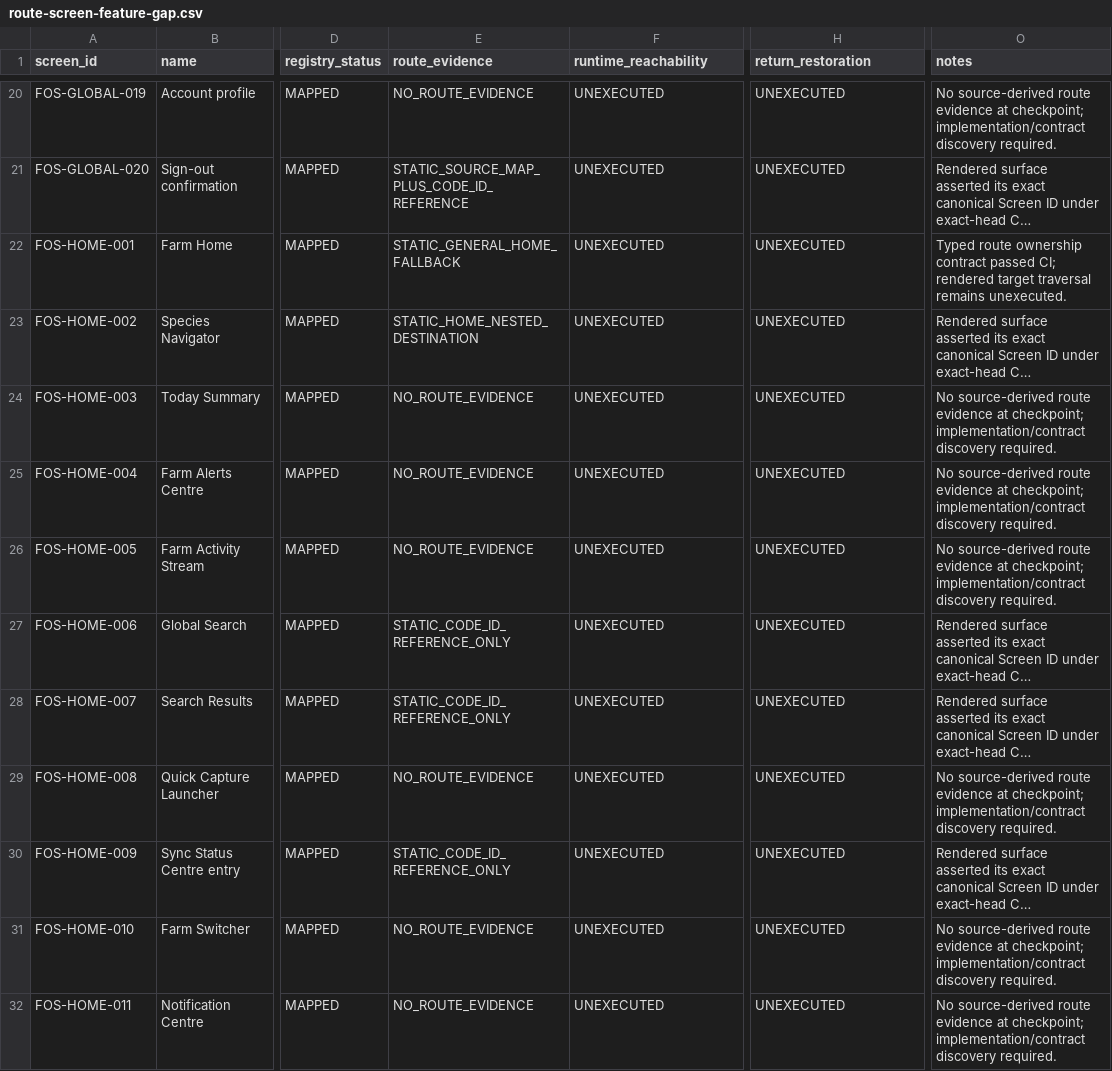
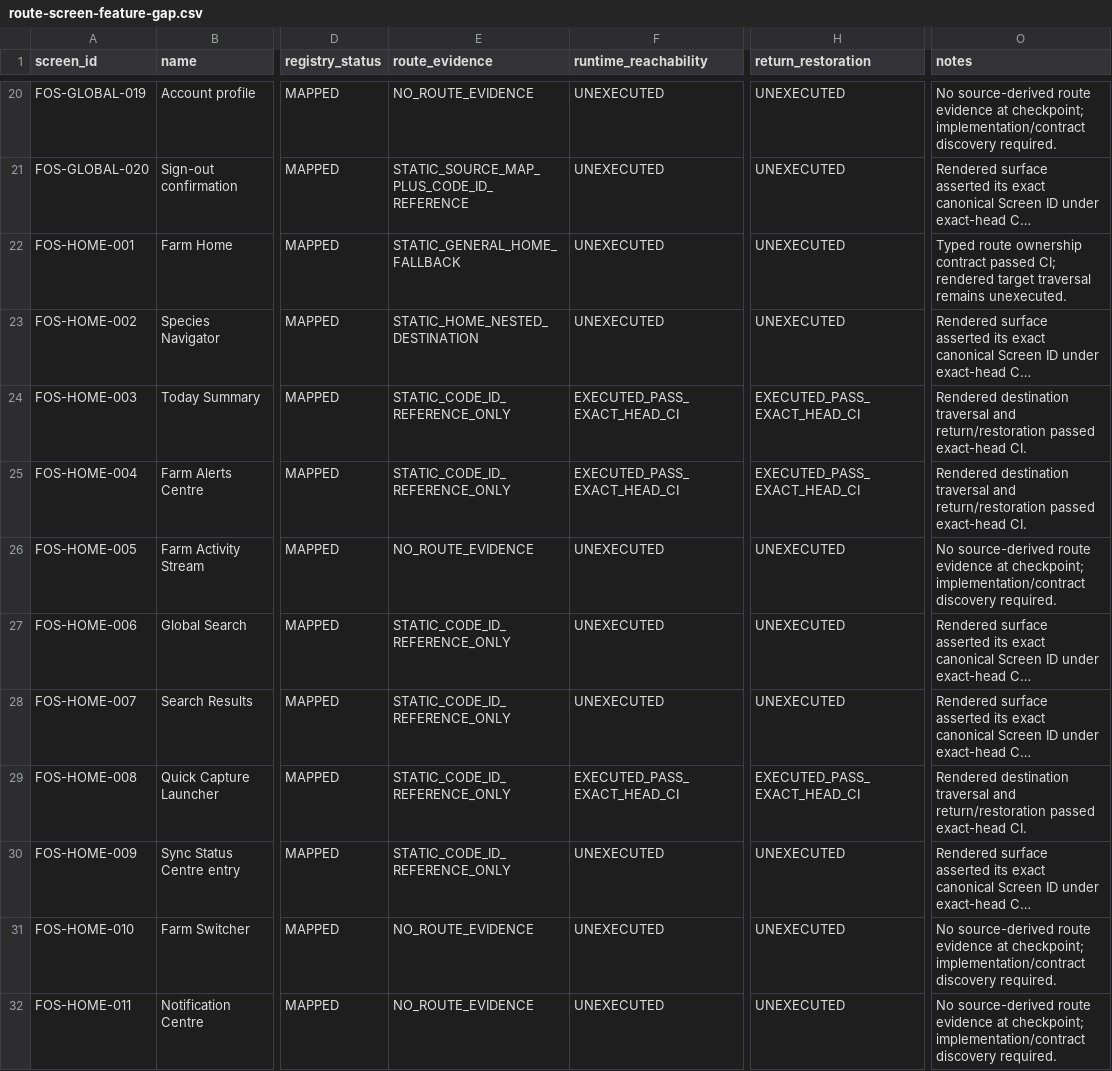
Before and after one commit to Vanguduza/goat-app, a CSV file: docs/ux/evidence/animal-farm-visual-lock/route-screen-feature-gap.csv, drawn as a sheet; only a part is shown, gaps mark what is left out; long unchanged cells end in …; the diff covers the shown part only; the diff names each change by its address in the sheet, - before the commit and + after, or states it on an @@ line.

```diff
--- a/docs/ux/evidence/animal-farm-visual-lock/route-screen-feature-gap.csv
+++ b/docs/ux/evidence/animal-farm-visual-lock/route-screen-feature-gap.csv
-E24:E25 (route_evidence): NO_ROUTE_EVIDENCE
+E24:E25 (route_evidence): STATIC_CODE_ID_REFERENCE_ONLY
-F24:F25 (runtime_reachability): UNEXECUTED
+F24:F25 (runtime_reachability): EXECUTED_PASS_EXACT_HEAD_CI
-H24:H25 (return_restoration): UNEXECUTED
+H24:H25 (return_restoration): EXECUTED_PASS_EXACT_HEAD_CI
-O24:O25 (notes): No source-derived route evidence at checkpoint; implementation/contract discovery required.
+O24:O25 (notes): Rendered destination traversal and return/restoration passed exact-head CI.
-E29 (route_evidence): NO_ROUTE_EVIDENCE
+E29 (route_evidence): STATIC_CODE_ID_REFERENCE_ONLY
-F29 (runtime_reachability): UNEXECUTED
+F29 (runtime_reachability): EXECUTED_PASS_EXACT_HEAD_CI
-H29 (return_restoration): UNEXECUTED
+H29 (return_restoration): EXECUTED_PASS_EXACT_HEAD_CI
-O29 (notes): No source-derived route evidence at checkpoint; implementation/contract discovery required.
+O29 (notes): Rendered destination traversal and return/restoration passed exact-head CI.
```
Also changed, not shown: 3 edited cells elsewhere in this file, 18 other files.
